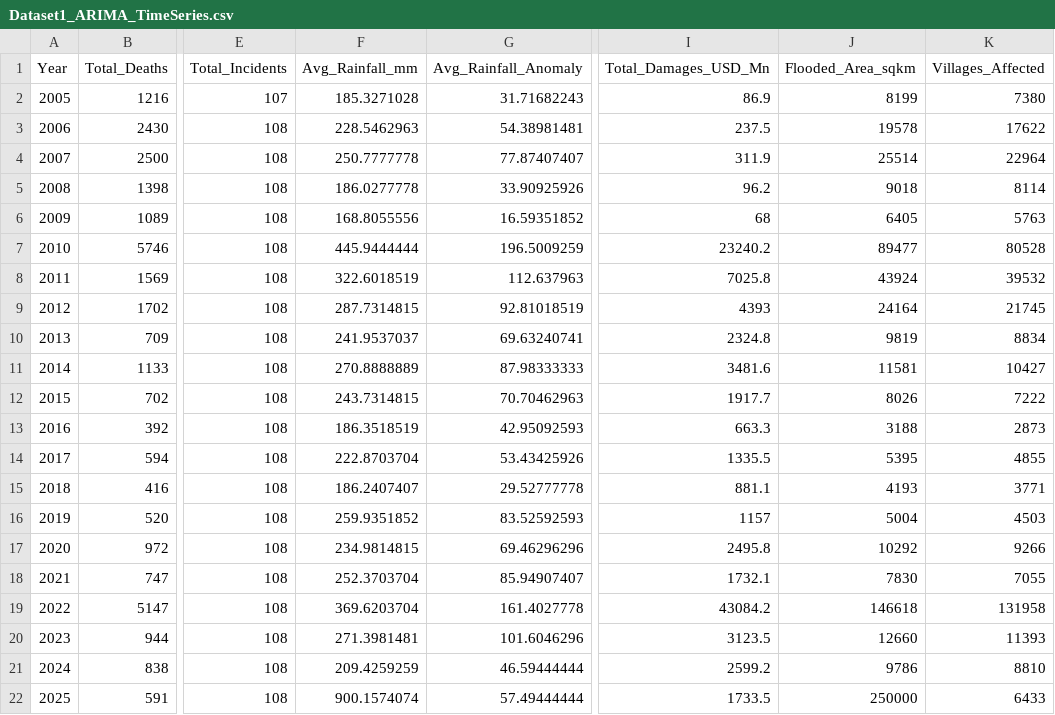
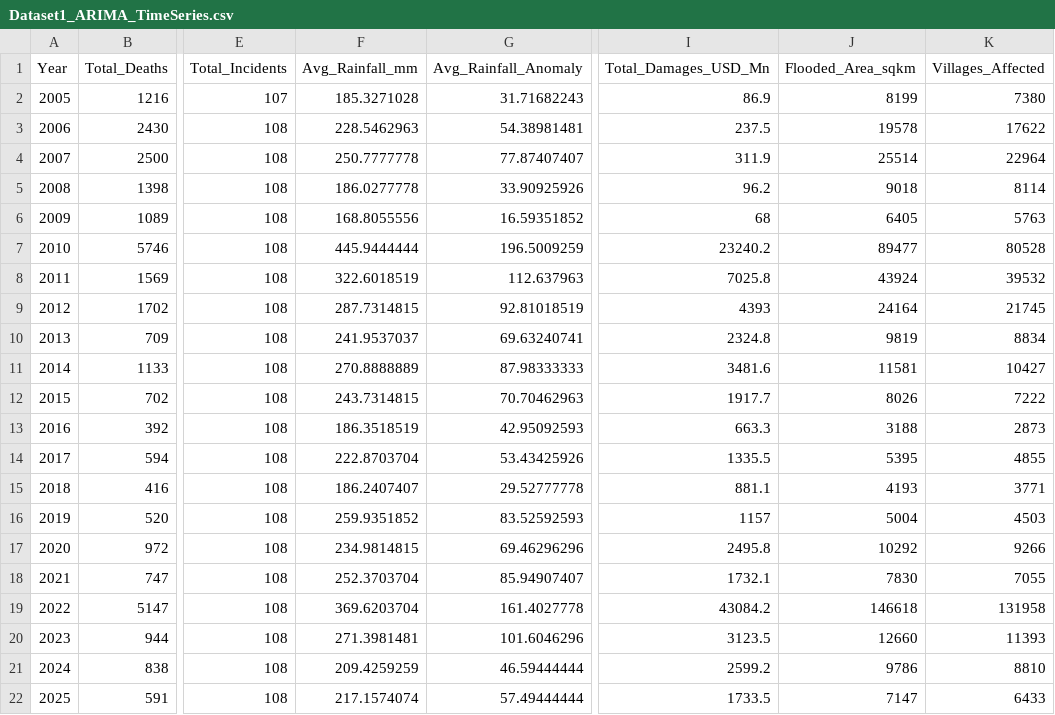
Before and after one commit to kamizox/pdf-extraction-pipeline-Proj, a CSV file: backend/datasets/Dataset1_ARIMA_TimeSeries.csv, drawn as a sheet; only a part is shown, gaps mark what is left out; the diff names each change by its address in the sheet, - before the commit and + after, or states it on an @@ line.

```diff
--- a/backend/datasets/Dataset1_ARIMA_TimeSeries.csv
+++ b/backend/datasets/Dataset1_ARIMA_TimeSeries.csv
-F22 (Avg_Rainfall_mm): 900.1574074
+F22 (Avg_Rainfall_mm): 217.1574074
-J22 (Flooded_Area_sqkm): 250000
+J22 (Flooded_Area_sqkm): 7147
```
Also changed, not shown: 2 other files.
